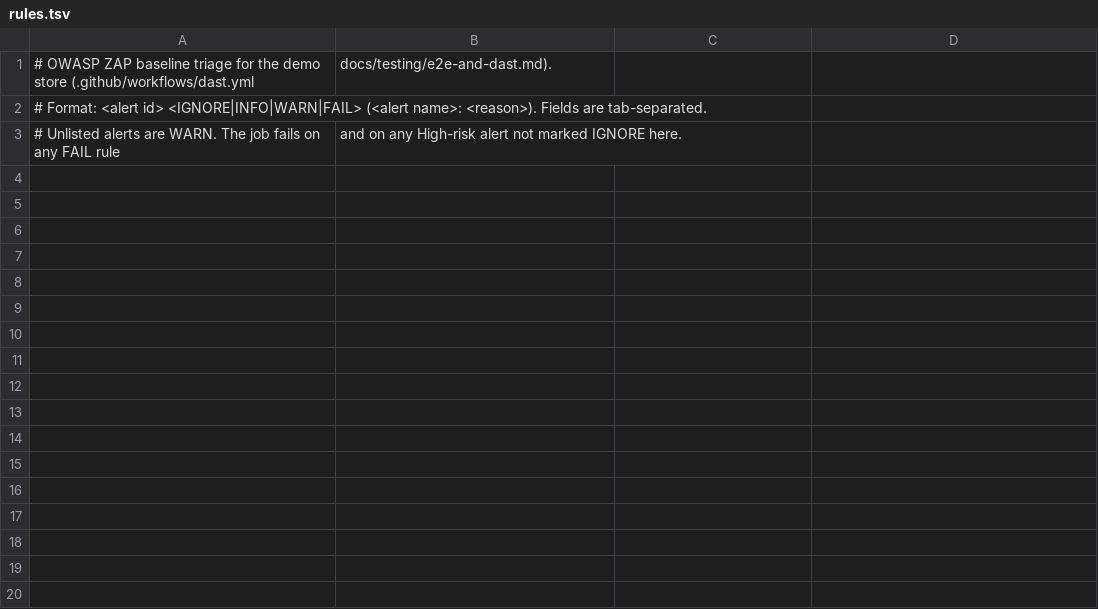
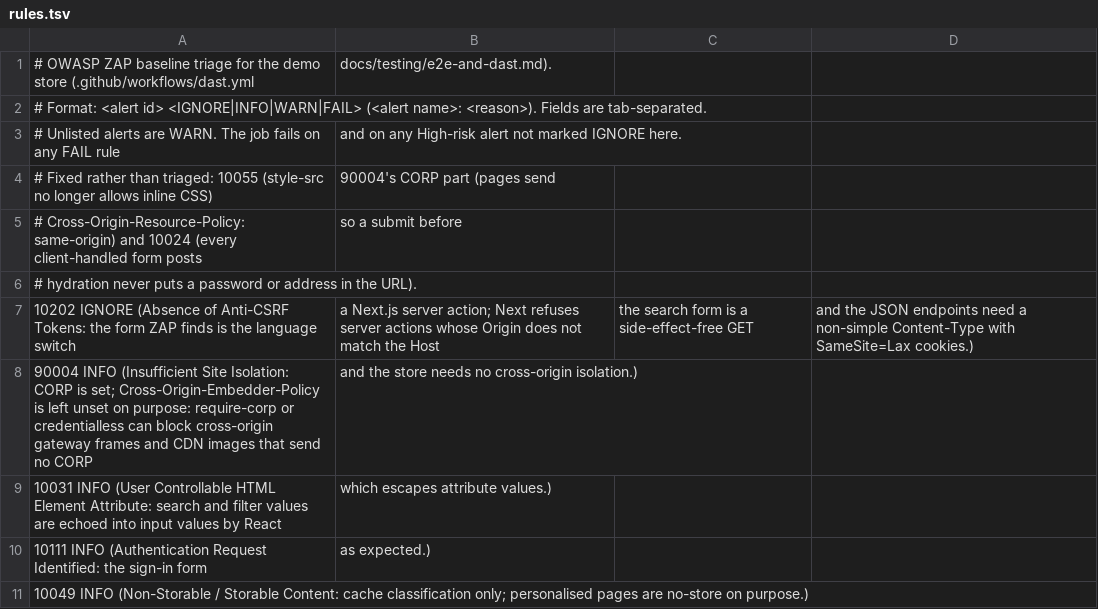
Before and after one commit to mukulkathuria/AgentBazaar, a TSV file: .zap/rules.tsv, drawn as a sheet; the diff names each change by its address in the sheet, - before the commit and + after, or states it on an @@ line.

```diff
--- a/.zap/rules.tsv
+++ b/.zap/rules.tsv
+row 4: # Fixed rather than triaged: 10055 (style-src no longer allows inline CSS) | 90004's CORP part (pages send
+row 5: # Cross-Origin-Resource-Policy: same-origin) and 10024 (every client-handled form posts | so a submit before
+row 6: # hydration never puts a password or address in the URL).
+row 7: 10202 IGNORE (Absence of Anti-CSRF Tokens: the form ZAP finds is the language switch | a Next.js server action; Next refuses server actions whose Origin does not match the Host | the search form is a side-effect-free GET | and the JSON endpoints need a non-simple Content-Type with SameSite=Lax cookies.)
+row 8: 90004 INFO (Insufficient Site Isolation: CORP is set; Cross-Origin-Embedder-Policy is left unset on purpose: require-corp or credentialless can block cross-origin gateway frames and CDN images that send no CORP | and the store needs no cross-origin isolation.)
+row 9: 10031 INFO (User Controllable HTML Element Attribute: search and filter values are echoed into input values by React | which escapes attribute values.)
+row 10: 10111 INFO (Authentication Request Identified: the sign-in form | as expected.)
+row 11: 10049 INFO (Non-Storable / Storable Content: cache classification only; personalised pages are no-store on purpose.)
```
Also changed, not shown: 11 other files.
